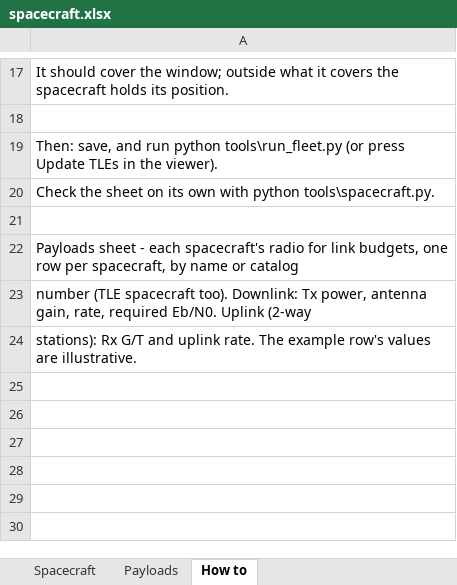
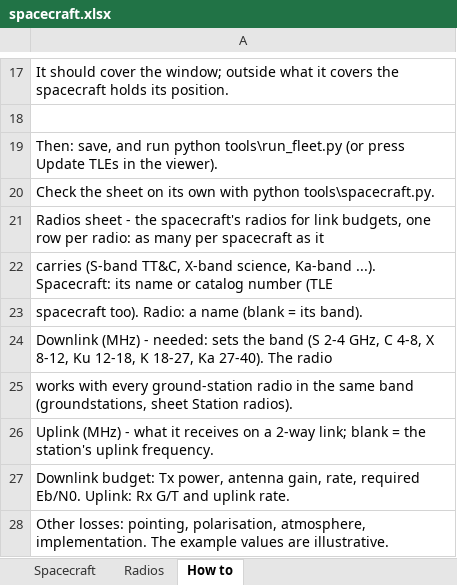
Before and after one commit to cosmic-software/Project-BoneStar, an Excel workbook: spacecraft.xlsx, sheet How to, drawn as a sheet; only a part is shown, gaps mark what is left out; values as stored, in another font and other column widths than the file's, no borders; the diff names each change by its address in the sheet, - before the commit and + after, or states it on an @@ line.

```diff
--- a/spacecraft.xlsx (sheet How to)
+++ b/spacecraft.xlsx (sheet How to)
-sheet tab: Payloads
+sheet tab: Radios
-A21: (empty)
+A21: Radios sheet - the spacecraft's radios for link budgets, one row per radio: as many per spacecraft as it
-A22: Payloads sheet - each spacecraft's radio for link budgets, one row per spacecraft, by name or catalog
+A22: carries (S-band TT&C, X-band science, Ka-band ...). Spacecraft: its name or catalog number (TLE
-A23: number (TLE spacecraft too). Downlink: Tx power, antenna gain, rate, required Eb/N0. Uplink (2-way
+A23: spacecraft too). Radio: a name (blank = its band).
-A24: stations): Rx G/T and uplink rate. The example row's values are illustrative.
+A24: Downlink (MHz) - needed: sets the band (S 2-4 GHz, C 4-8, X 8-12, Ku 12-18, K 18-27, Ka 27-40). The radio
+row 25: works with every ground-station radio in the same band (groundstations, sheet Station radios).
+row 26: Uplink (MHz) - what it receives on a 2-way link; blank = the station's uplink frequency.
+row 27: Downlink budget: Tx power, antenna gain, rate, required Eb/N0. Uplink: Rx G/T and uplink rate.
+row 28: Other losses: pointing, polarisation, atmosphere, implementation. The example values are illustrative.
```
Also changed, not shown: sheet Radios, groundstations.xlsx, 22 other files.
